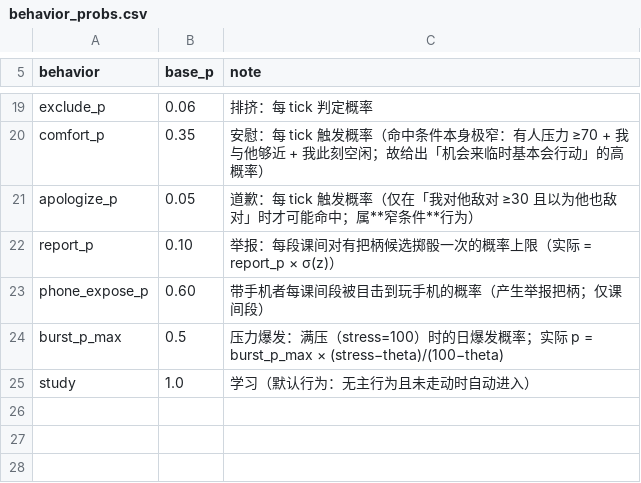
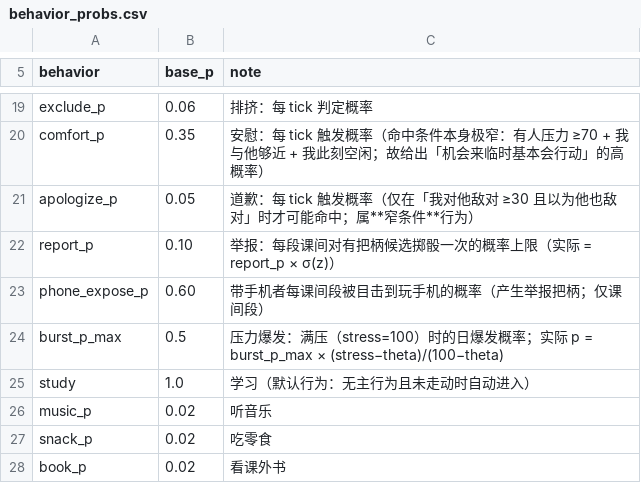
Before and after one commit to jx321720396/Ten-minutes-after-class, a CSV file: data/rules/behavior_probs.csv, drawn as a sheet; only a part is shown, gaps mark what is left out.

```diff
--- a/data/rules/behavior_probs.csv
+++ b/data/rules/behavior_probs.csv
@@ -25 +25,4 @@ burst_p_max,0.5,压力爆发：满压（stress=100）时的日爆发概率；实
 study,1.0,学习（默认行为：无主行为且未走动时自动进入）
+music_p,0.02,听音乐
+snack_p,0.02,吃零食
+book_p,0.02,看课外书
```
Also changed, not shown: data/balance/w_events.csv, data/characters/seeds.csv, 30 other files.
